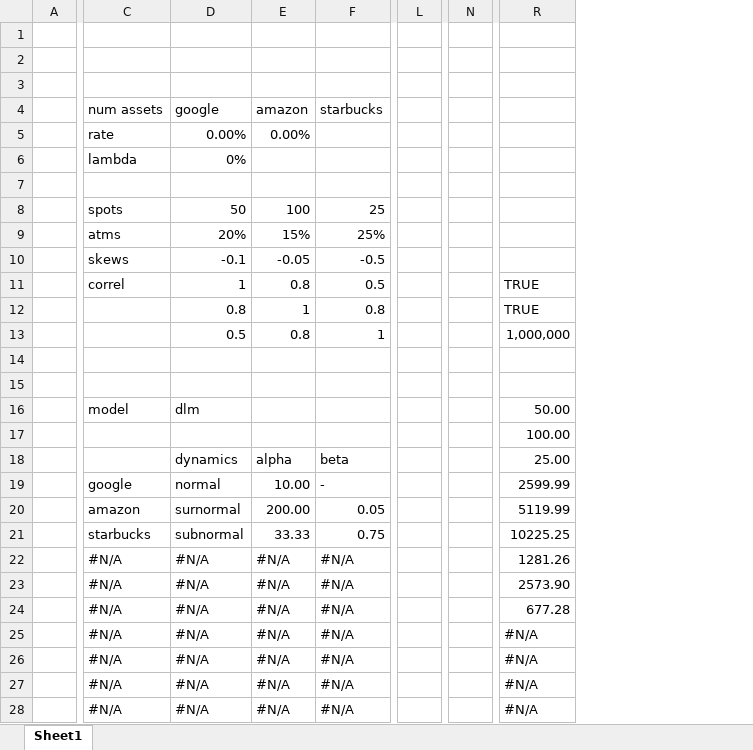
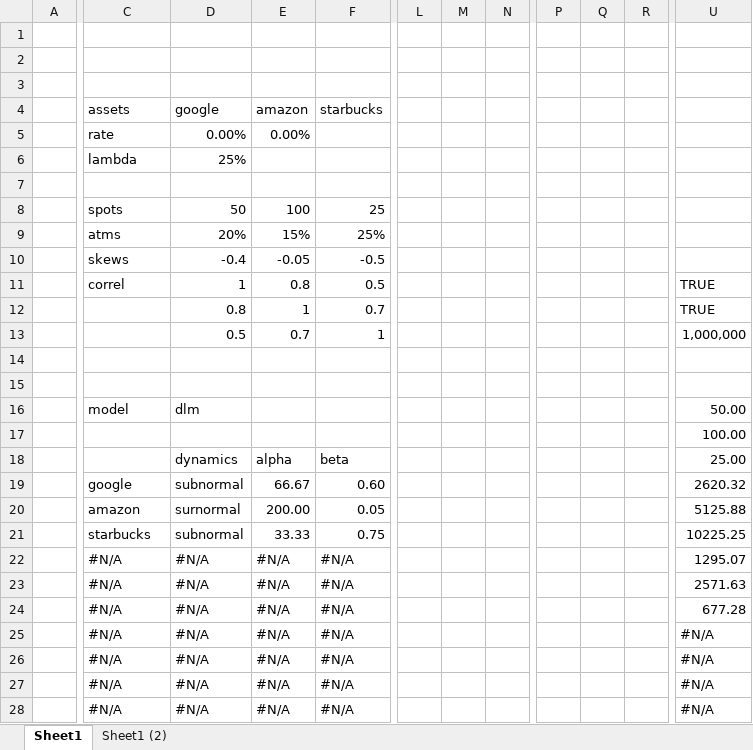
Before and after one commit to asavine/CompFinance, an Excel workbook: testDLM.xlsx, sheet Sheet1, drawn as a sheet; only a part is shown, gaps mark what is left out; values as stored, in another font and other column widths than the file's, no cell formats; removed rows and columns are numbered as before the commit, all else as after; the diff covers the shown part only; the diff names each change by its address in the sheet, - before the commit and + after, or states it on an @@ line.

```diff
--- a/testDLM.xlsx (sheet Sheet1)
+++ b/testDLM.xlsx (sheet Sheet1)
+sheet tab: Sheet1 (2)
-column L, empty
+column L, empty
+column M, empty
+column N, empty
-column N, empty
+column P, empty
+column Q, empty
+column R, empty
-C4: num assets
+C4: assets
-D6: 0%
+D6: 25%
-D10: -0.1
+D10: -0.4
-F12: 0.8
+F12: 0.7
-E13: 0.8
+E13: 0.7
-D19: normal
+D19: subnormal
-E19: 10.00
+E19: 66.67
-F19: -
+F19: 0.60
-U19: 2599.99
+U19: 2620.32
-U20: 5119.99
+U20: 5125.88
-U22: 1281.26
+U22: 1295.07
-U23: 2573.90
+U23: 2571.63
```
Also changed, not shown: 5 added rows, 5 removed rows, 1 removed column and 14 edited cells elsewhere in this sheet, cell formats, formulas that keep their value, 1 other file.
